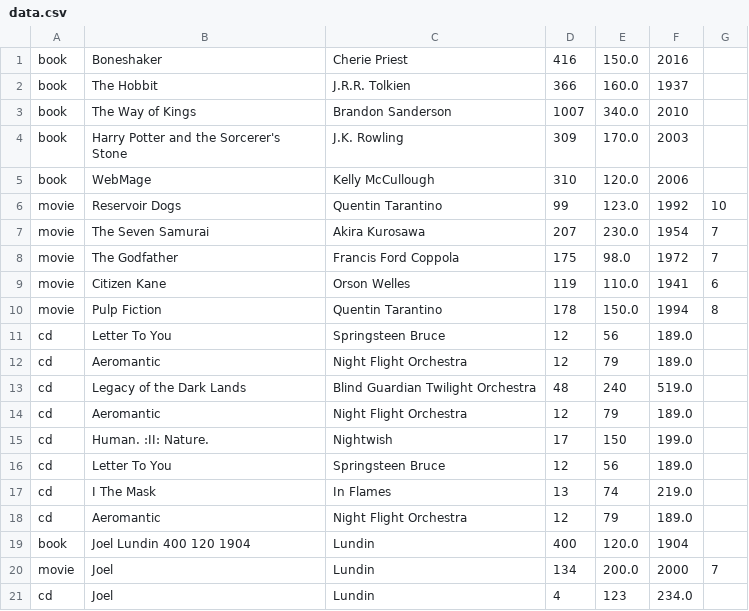
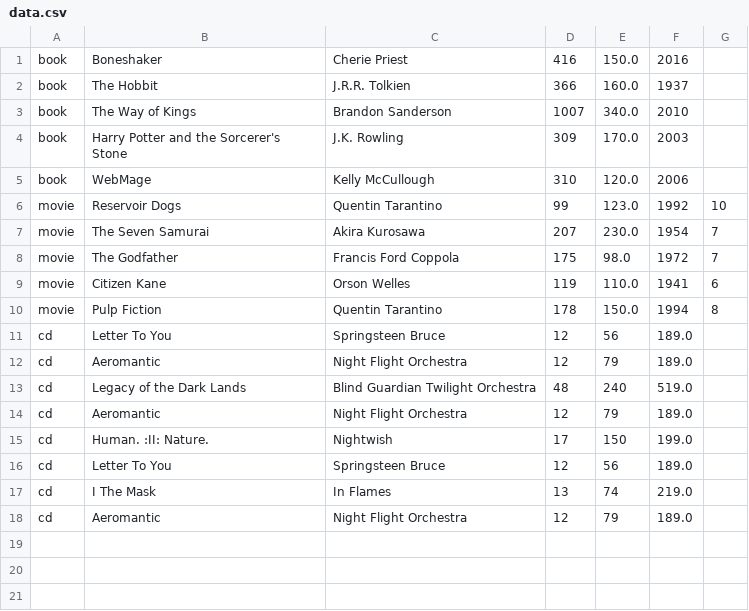
Before and after one commit to NocensRex/biblioteket, a CSV file: data/data.csv, drawn as a sheet; the diff names each change by its address in the sheet, - before the commit and + after, or states it on an @@ line.

Commit message:
Sample Data

```diff
--- a/data/data.csv
+++ b/data/data.csv
-row 19: book | Joel Lundin 400 120 1904 | Lundin | 400 | 120.0 | 1904
-row 20: movie | Joel | Lundin | 134 | 200.0 | 2000 | 7
-row 21: cd | Joel | Lundin | 4 | 123 | 234.0
```
